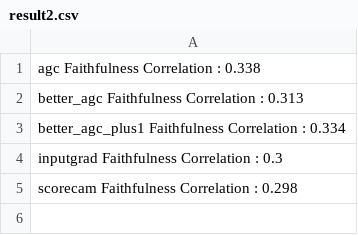
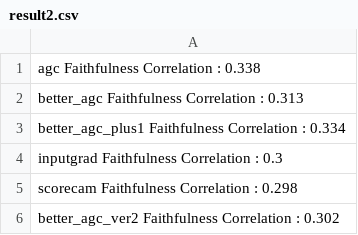
Before and after one commit to trandainien1/quantus, a CSV file: result2.csv, drawn as a sheet; the diff names each change by its address in the sheet, - before the commit and + after, or states it on an @@ line.

Commit message:
run faithfulness correlation for agc better agc and tis

```diff
--- a/result2.csv
+++ b/result2.csv
+row 6: better_agc_ver2 Faithfulness Correlation : 0.302
```
Also changed, not shown: 5 other files.
